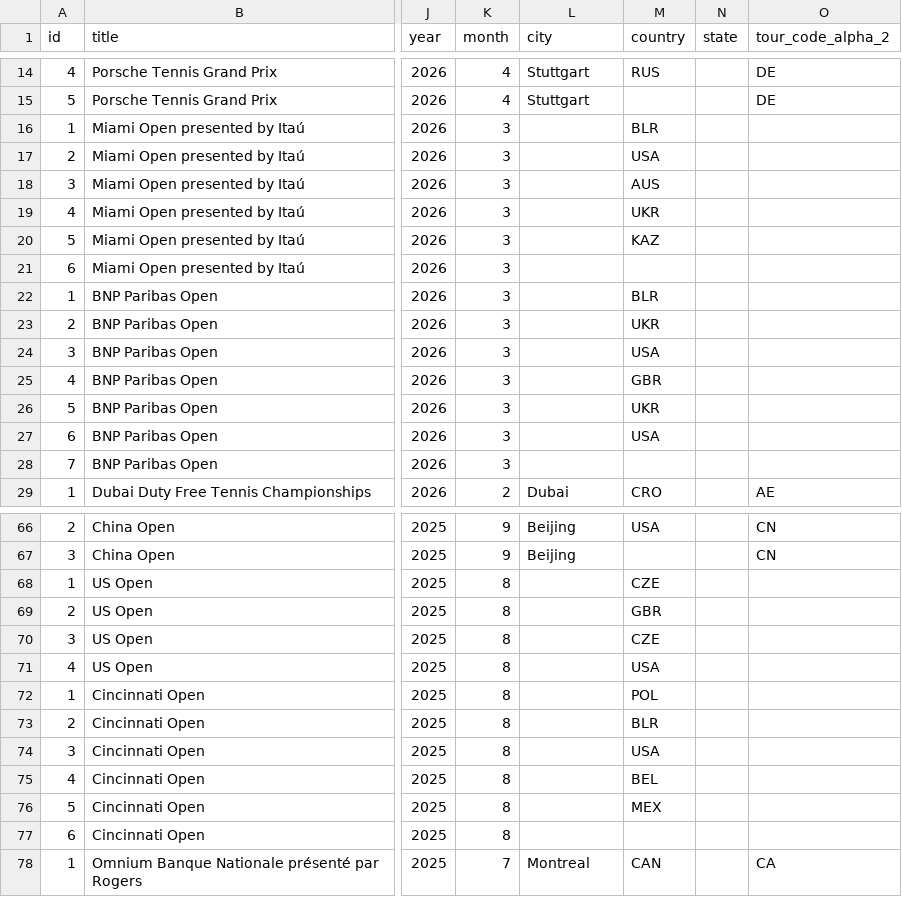
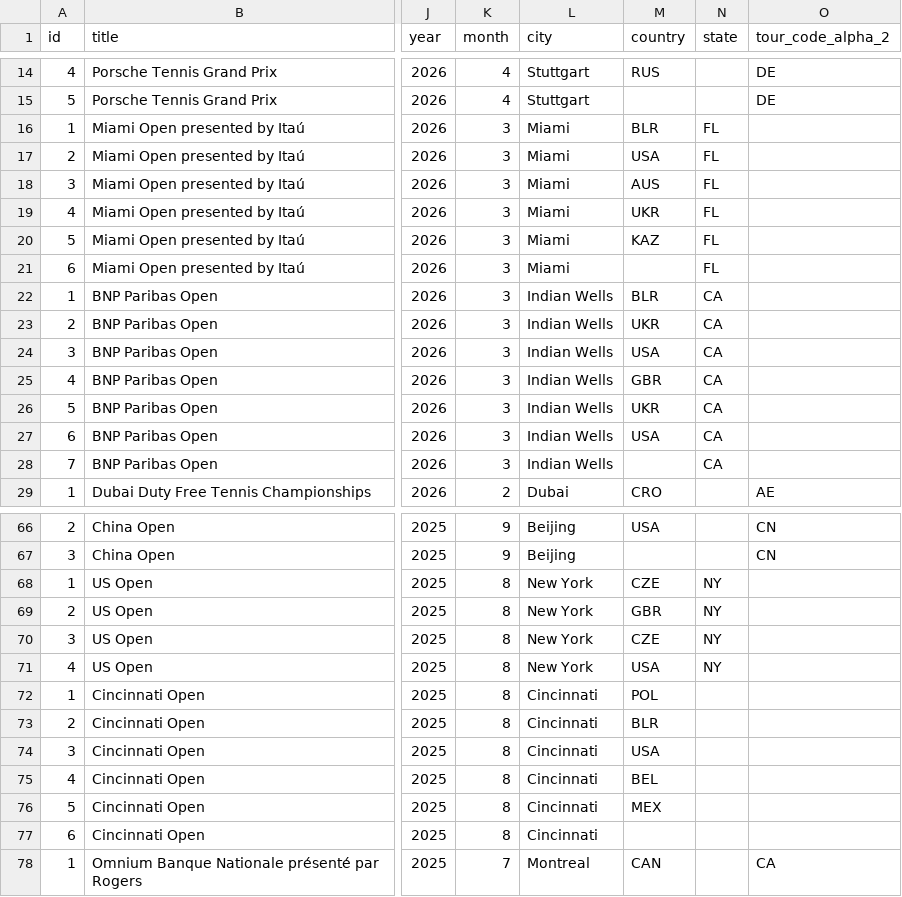
Before and after one commit to Zadigo/datasets, a CSV file: wta/corrected/rybakina_corrected.csv, drawn as a sheet; only a part is shown, gaps mark what is left out; the diff covers the shown part only; the diff names each change by its address in the sheet, - before the commit and + after, or states it on an @@ line.

```diff
--- a/wta/corrected/rybakina_corrected.csv
+++ b/wta/corrected/rybakina_corrected.csv
-L16:L21 (city): (empty)
+L16:L21 (city): Miami
-N16:N21 (state): (empty)
+N16:N21 (state): FL
-L22:L28 (city): (empty)
+L22:L28 (city): Indian Wells
-N22:N28 (state): (empty)
+N22:N28 (state): CA
-L68:L71 (city): (empty)
+L68:L71 (city): New York
-N68:N71 (state): (empty)
+N68:N71 (state): NY
-L72:L77 (city): (empty)
+L72:L77 (city): Cincinnati
```
Also changed, not shown: 22 edited cells elsewhere in this file, wta/corrected/azarenka_corrected.csv, wta/corrected/gauff_corrected.csv, 20 other files.
